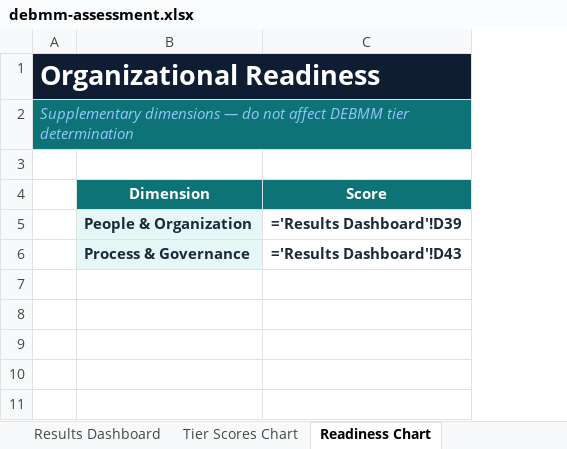
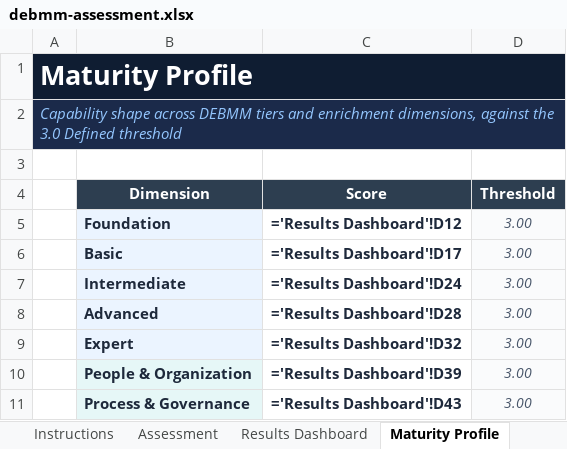
Before and after one commit to InfoSecJay/debmm-assessment, an Excel workbook: templates/debmm-assessment.xlsx, sheet Maturity Profile, drawn as a sheet; values as stored, in another font and other column widths than the file's, no borders; formulas without a stored value are shown as written; charts and pictures and conditional formats not drawn; removed rows and columns are numbered as before the commit, all else as after; the diff names each change by its address in the sheet, - before the commit and + after, or states it on an @@ line.

Commit message:
Spreadsheet polish: cover tab, radar chart, anchor truncation fix, scoring docs
- Add a Cover tab as the first sheet with engagement metadata pulled
  from the Assessment tab (Prepared for / Prepared by / Assessment date /
  Version / Classification). Print setup fits the cover to a single
  landscape page. Hides gridlines so the cover reads as a deliverable
  rather than a worksheet.

- Replace the prior Tier Scores Chart and Readiness Chart bar charts
  with a single Maturity Profile radar chart spanning all five DEBMM
  core tiers and both enrichment dimensions on one canvas, with a
  3.0-threshold reference ring overlaid in dashed amber. Brand cyan
  on the org's score line replaces Excel's default cornflower blue.
  The chart fits within one printed page.

- Fix Assessment-tab row truncation: scale-question rows now print all
  five level anchors (was 3 of 5 truncated mid-word). Set fitToWidth=1
  on Assessment and Instructions so wide content prints in a single
  column rather than splitting across left/right page halves.

- Add a Question Types & Scoring section to the Instructions tab that
  documents the per-question Yes-value mapping convention — the same
  Yes signals different maturity depending on what's being asked, so
  values are stored per question in scoring.yes_value rather than as
  a uniform constant. Auditor red flag closed.

- Section cards on the Instructions tab now size their rows to wrapped
  content length so longer paragraphs render cleanly in the printed
  export.

- Add slide screenshots for the README. Replace the user-attachments
  URLs (which aren't tied to a release) with committed paths under
  docs/screenshots/, laid out as a hero exec-summary image plus a
  2x2 grid of supporting slides.

```diff
--- a/templates/debmm-assessment.xlsx (sheet Maturity Profile)
+++ b/templates/debmm-assessment.xlsx (sheet Maturity Profile)
-sheet tab: Readiness Chart
+sheet tab: Maturity Profile
-sheet tab: Tier Scores Chart
-column A, rows 1-2: Organizational Readiness | Supplementary dimensions — do not affect DEBMM tier determination
+column A, rows 1-2: Maturity Profile | Capability shape across DEBMM tiers and enrichment dimensions, against the 3.0 Defined threshold
+column D (Threshold), rows 10-11: 3.00 | 3.00
-B2:C2 fill: #0D7377
+B2:C2 fill: #1B2A4A
-B4:C4 fill: #0D7377
+B4:C4 fill: #2D3E50
+row 5:  | Foundation | ='Results Dashboard'!D12 | 3.00
+row 6:  | Basic | ='Results Dashboard'!D17 | 3.00
+row 7:  | Intermediate | ='Results Dashboard'!D24 | 3.00
+row 8:  | Advanced | ='Results Dashboard'!D28 | 3.00
+row 9:  | Expert | ='Results Dashboard'!D32 | 3.00
```
Also changed, not shown: sheet Instructions, other sheet tabs, charts or pictures, 7 other files.
